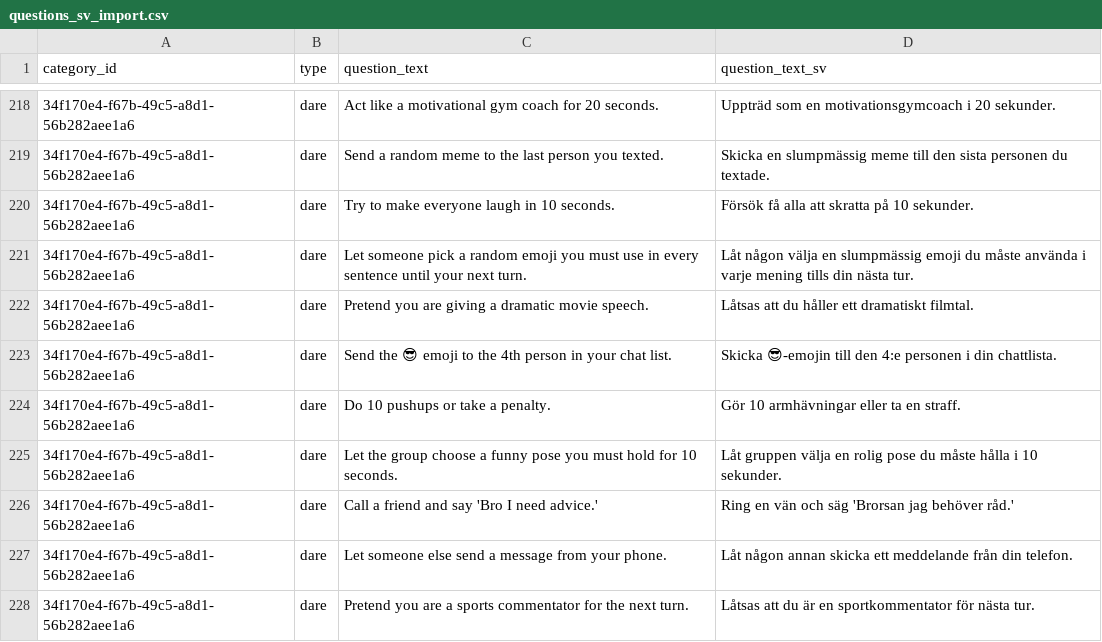
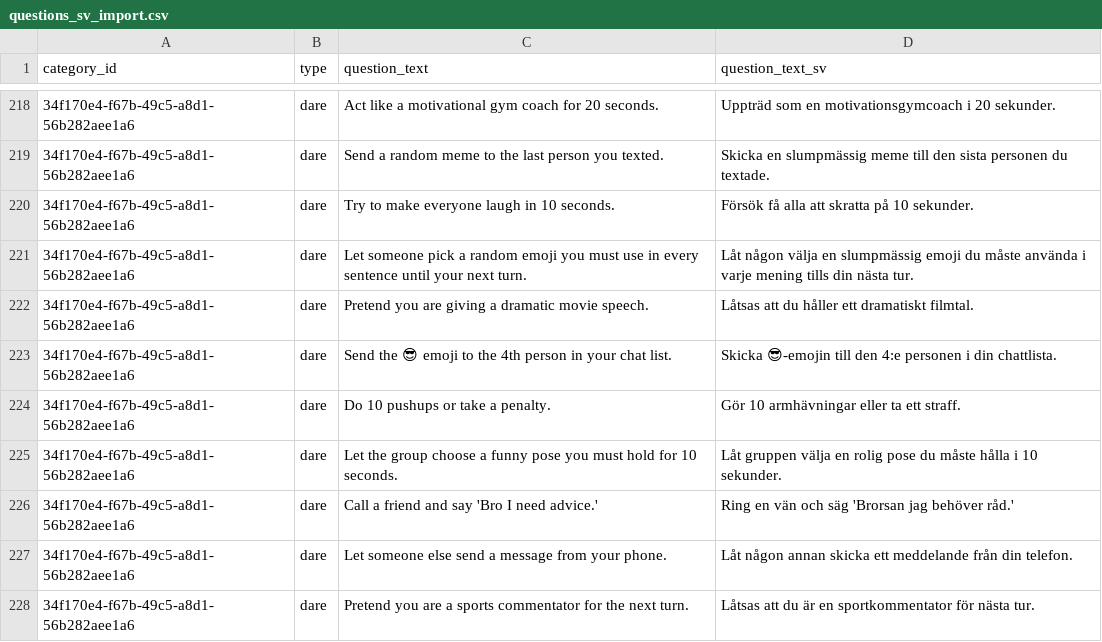
Before and after one commit to Vivianne-S/TruthOrDare, a CSV file: scripts/questions_sv_import.csv, drawn as a sheet; only a part is shown, gaps mark what is left out.

Commit message:
Added script to package.json and changed swe translation

```diff
--- a/scripts/questions_sv_import.csv
+++ b/scripts/questions_sv_import.csv
@@ -223,3 +223,3 @@ category_id,type,question_text,question_text_sv
 34f170e4-f67b-49c5-a8d1-56b282aee1a6,dare,"Send the 😎 emoji to the 4th person in your chat list.","Skicka 😎-emojin till den 4:e personen i din chattlista."
-34f170e4-f67b-49c5-a8d1-56b282aee1a6,dare,"Do 10 pushups or take a penalty.","Gör 10 armhävningar eller ta en straff."
+34f170e4-f67b-49c5-a8d1-56b282aee1a6,dare,"Do 10 pushups or take a penalty.","Gör 10 armhävningar eller ta ett straff."
 34f170e4-f67b-49c5-a8d1-56b282aee1a6,dare,"Let the group choose a funny pose you must hold for 10 seconds.","Låt gruppen välja en rolig pose du måste hålla i 10 sekunder."
```
Also changed, not shown: 1 other file.
